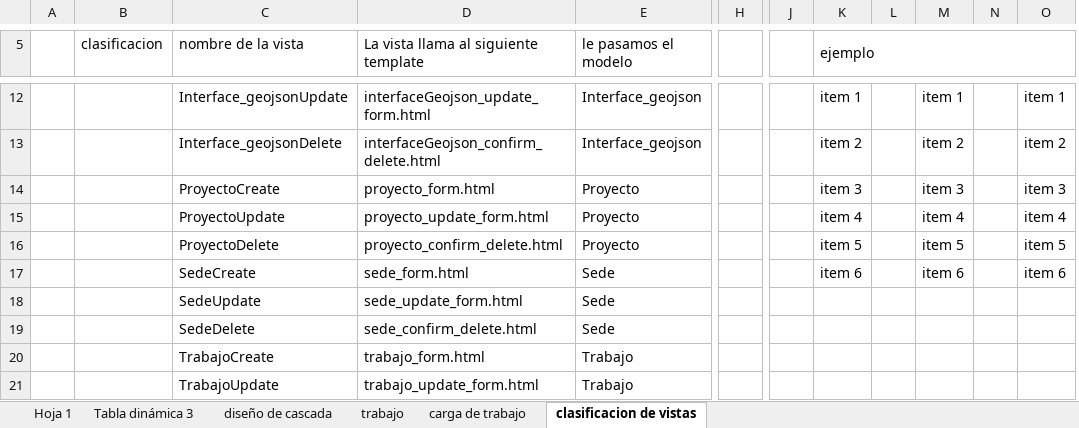
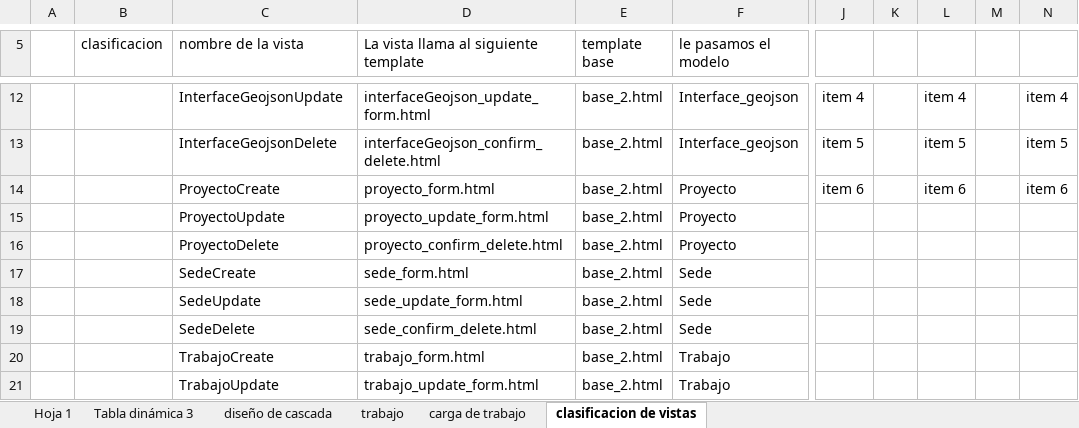
Before and after one commit to josueelias9/__fullstack__network-project-manager, an Excel workbook: varios.xlsx, sheet clasificacion de vistas, drawn as a sheet; only a part is shown, gaps mark what is left out; values as stored, in another font and other column widths than the file's, no cell formats; removed rows and columns are numbered as before the commit, all else as after; the diff covers the shown part only; the diff names each change by its address in the sheet, - before the commit and + after, or states it on an @@ line.

```diff
--- a/varios.xlsx (sheet clasificacion de vistas)
+++ b/varios.xlsx (sheet clasificacion de vistas)
+column E (template base), rows 12-21: all base_2.html
-column H, empty
-column J, empty
-J5: ejemplo
+J5: (empty)
-K5:O5 merged
-C12 (nombre de la vista): Interface_geojsonUpdate
+C12 (nombre de la vista): InterfaceGeojsonUpdate
-J12: item 1
+J12: item 4
-L12: item 1
+L12: item 4
-N12: item 1
+N12: item 4
-C13 (nombre de la vista): Interface_geojsonDelete
+C13 (nombre de la vista): InterfaceGeojsonDelete
-J13: item 2
+J13: item 5
-L13: item 2
+L13: item 5
-N13: item 2
+N13: item 5
-J14: item 3
+J14: item 6
-L14: item 3
+L14: item 6
-N14: item 3
+N14: item 6
-J15: item 4
+J15: (empty)
-L15: item 4
+L15: (empty)
-N15: item 4
+N15: (empty)
-J16: item 5
+J16: (empty)
-L16: item 5
+L16: (empty)
-N16: item 5
+N16: (empty)
-J17: item 6
+J17: (empty)
-L17: item 6
+L17: (empty)
-N17: item 6
+N17: (empty)
```
Also changed, not shown: 2 added rows, 2 removed rows, 24 edited cells and merged cells elsewhere in this sheet, cell formats, charts or pictures, 4 other files.
